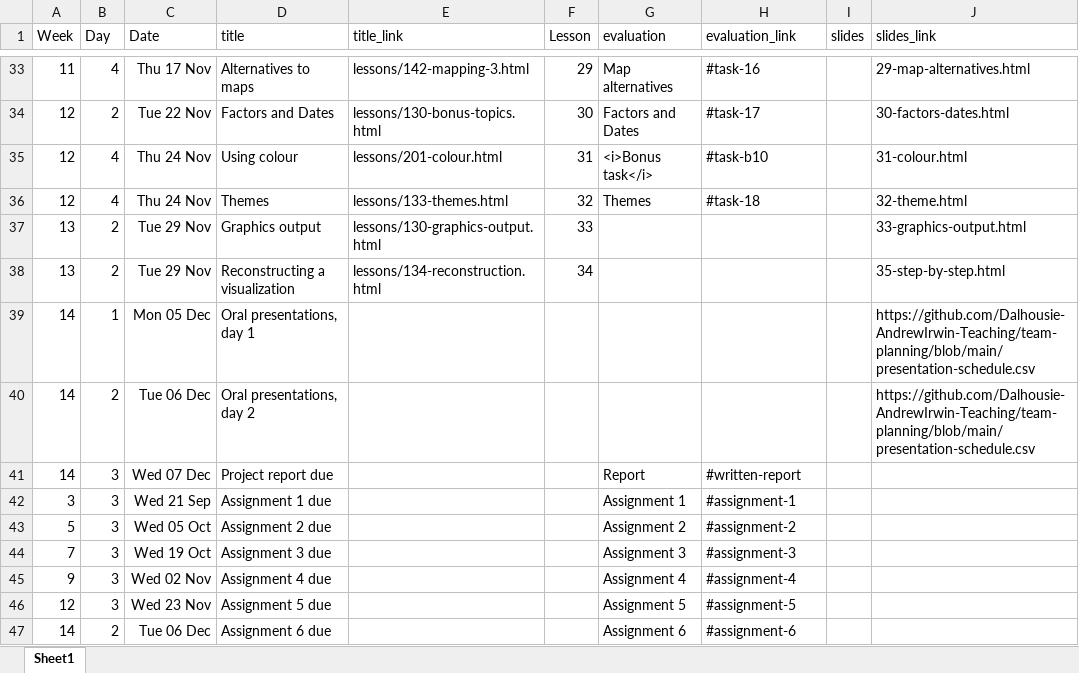
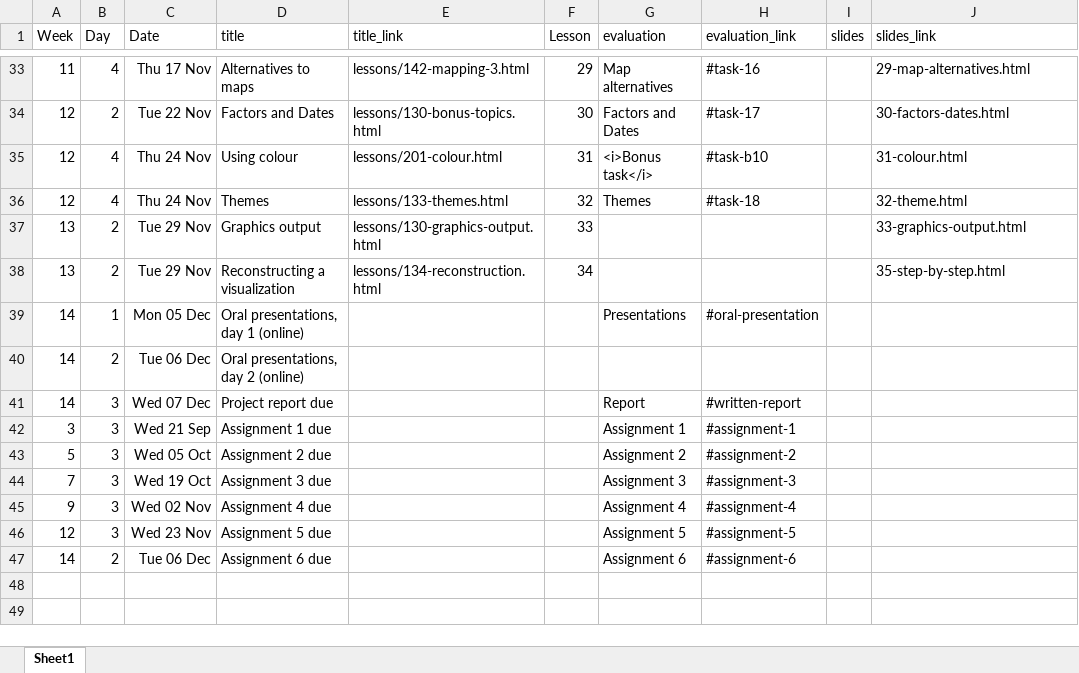
Before and after one commit to AndrewIrwin/data-viz-course, an Excel workbook: data-viz/schedule.xlsx, sheet Sheet1, drawn as a sheet; only a part is shown, gaps mark what is left out; values as stored, in another font and other column widths than the file's, no borders; the diff names each change by its address in the sheet, - before the commit and + after, or states it on an @@ line.

```diff
--- a/data-viz/schedule.xlsx (sheet Sheet1)
+++ b/data-viz/schedule.xlsx (sheet Sheet1)
-D39 (title): Oral presentations, day 1
+D39 (title): Oral presentations, day 1 (online)
-G39 (evaluation): (empty)
+G39 (evaluation): Presentations
-H39 (evaluation_link): (empty)
+H39 (evaluation_link): #oral-presentation
-J39:J40 (slides_link): https://github.com/Dalhousie-AndrewIrwin-Teaching/team-planning/blob/main/presentation-schedule.csv
+J39:J40 (slides_link): (empty)
-D40 (title): Oral presentations, day 2
+D40 (title): Oral presentations, day 2 (online)
```
Also changed, not shown: 11 other files.
